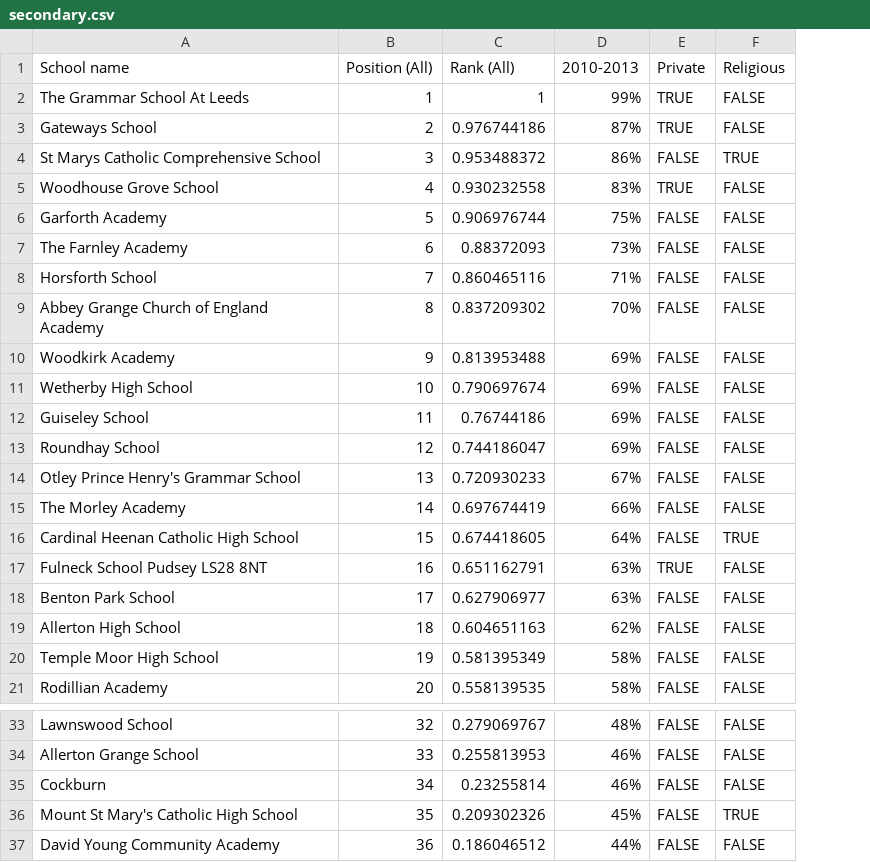
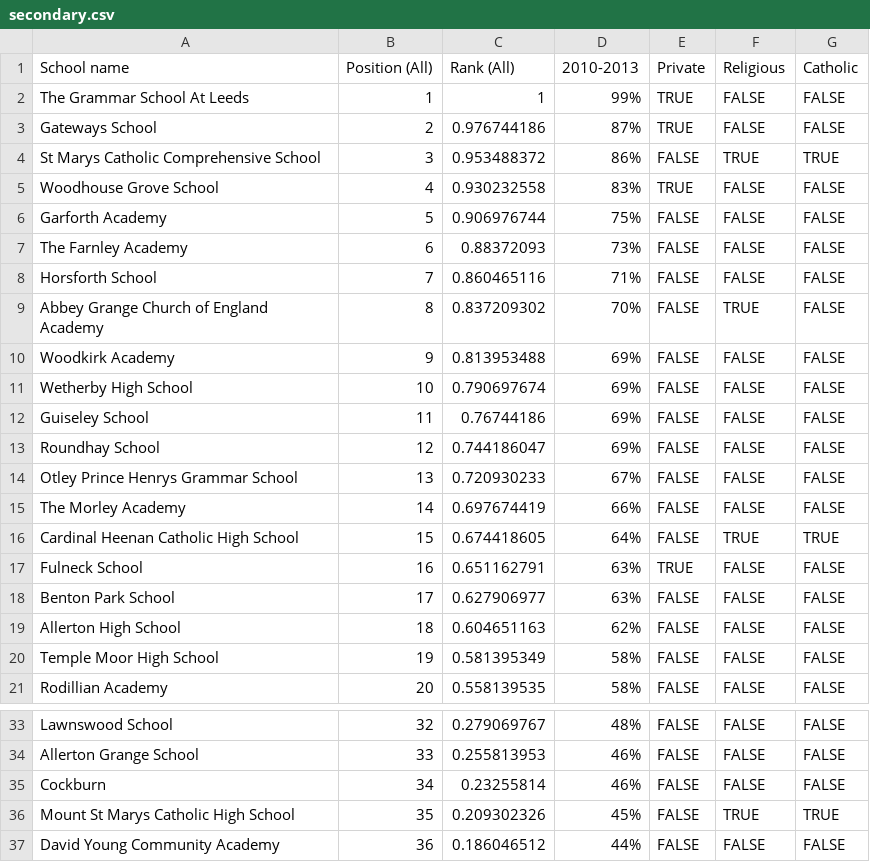
Before and after one commit to relentless/SchoolsMap, a CSV file: LocationFinder/data/secondary.csv, drawn as a sheet; only a part is shown, gaps mark what is left out; the diff names each change by its address in the sheet, - before the commit and + after, or states it on an @@ line.

```diff
--- a/LocationFinder/data/secondary.csv
+++ b/LocationFinder/data/secondary.csv
+column G (Catholic), rows 2-21: FALSE | FALSE | TRUE | FALSE | FALSE | FALSE | FALSE | FALSE | FALSE | FALSE | FALSE | FALSE | FALSE | FALSE | TRUE | FALSE | FALSE | FALSE | FALSE | FALSE; rows 33-37: FALSE | FALSE | FALSE | TRUE | FALSE
-F9 (Religious): FALSE
+F9 (Religious): TRUE
-A14 (School name): Otley Prince Henry's Grammar School
+A14 (School name): Otley Prince Henrys Grammar School
-A17 (School name): Fulneck School Pudsey LS28 8NT
+A17 (School name): Fulneck School
-A36 (School name): Mount St Mary's Catholic High School
+A36 (School name): Mount St Marys Catholic High School
```
Also changed, not shown: LocationFinder/data/school_locations.csv, SchoolsMap/data/school_locations.csv, 7 other files.
